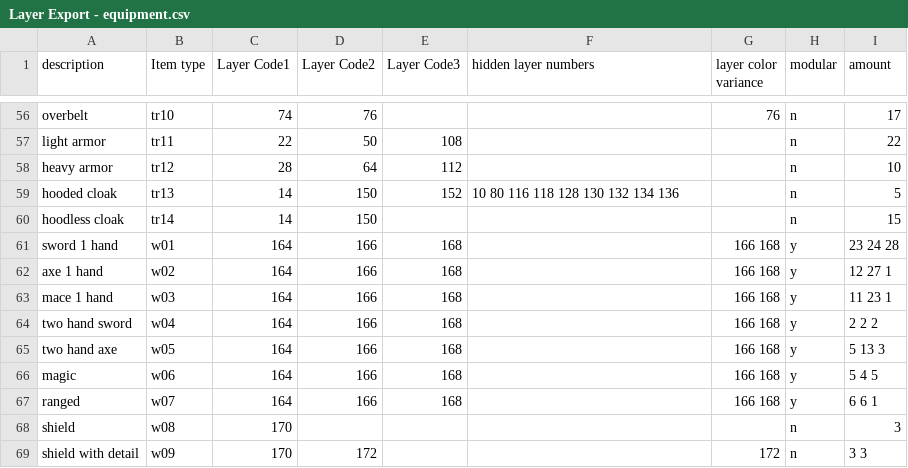
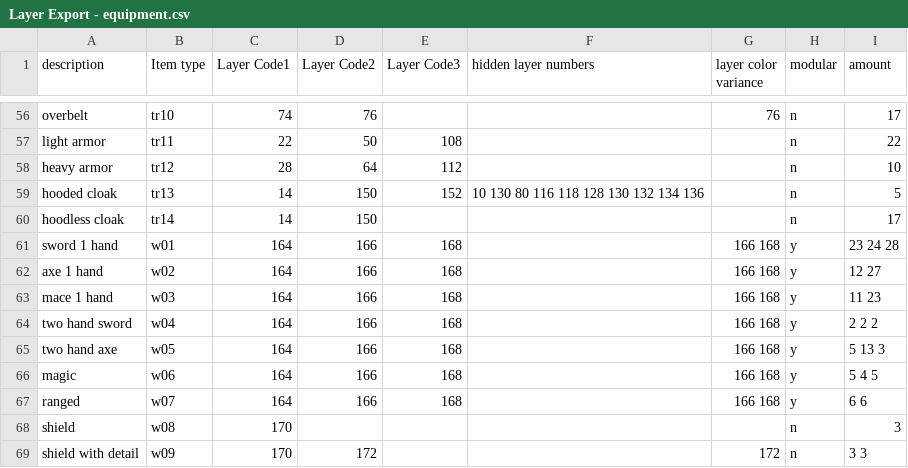
Before and after one commit to zhintze/Starquill, a CSV file: documents/Layer Export - equipment.csv, drawn as a sheet; only a part is shown, gaps mark what is left out.

```diff
--- a/documents/Layer Export - equipment.csv
+++ b/documents/Layer Export - equipment.csv
@@ -58,7 +58,7 @@ light armor,tr11,22,50,108,,,n,22
 heavy armor,tr12,28,64,112,,,n,10
-hooded cloak,tr13,14,150,152,10 80 116 118 128 130 132 134 136 ,,n,5
-hoodless cloak,tr14,14,150,,,,n,15
+hooded cloak,tr13,14,150,152,10 130 80 116 118 128 130 132 134 136 ,,n,5
+hoodless cloak,tr14,14,150,,,,n,17
 sword 1 hand,w01,164,166,168,,166 168,y,23 24 28
-axe 1 hand,w02,164,166,168,,166 168,y,12 27 1
-mace 1 hand,w03,164,166,168,,166 168,y,11 23 1
+axe 1 hand,w02,164,166,168,,166 168,y,12 27
+mace 1 hand,w03,164,166,168,,166 168,y,11 23
 two hand sword,w04,164,166,168,,166 168,y,2 2 2
@@ -66,3 +66,3 @@ two hand axe,w05,164,166,168,,166 168,y,5 13 3
 magic,w06,164,166,168,,166 168,y,5 4 5
-ranged,w07,164,166,168,,166 168,y,6 6 1
+ranged,w07,164,166,168,,166 168,y,6 6
 shield,w08,170,,,,,n,3
```
Also changed, not shown: 9 other files.
